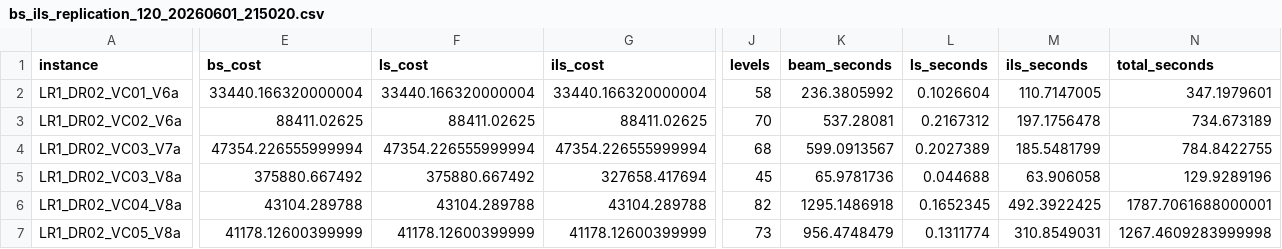
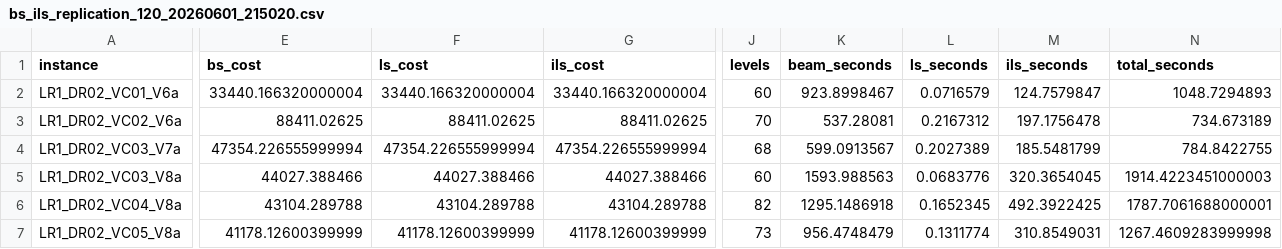
Before and after one commit to peoczr2/Thesis, a CSV file: results/bs_ils_replication_120_20260601_215020.csv, drawn as a sheet; only a part is shown, gaps mark what is left out; the diff covers the shown part only; the diff names each change by its address in the sheet, - before the commit and + after, or states it on an @@ line.

Commit message:
Nothing, just a run of replication

```diff
--- a/results/bs_ils_replication_120_20260601_215020.csv
+++ b/results/bs_ils_replication_120_20260601_215020.csv
-J2 (levels): 58
+J2 (levels): 60
-K2 (beam_seconds): 236.3805992
+K2 (beam_seconds): 923.8998467
-L2 (ls_seconds): 0.1026604
+L2 (ls_seconds): 0.0716579
-M2 (ils_seconds): 110.7147005
+M2 (ils_seconds): 124.7579847
-N2 (total_seconds): 347.1979601
+N2 (total_seconds): 1048.7294893
-E5 (bs_cost): 375880.667492
+E5 (bs_cost): 44027.388466
-F5 (ls_cost): 375880.667492
+F5 (ls_cost): 44027.388466
-G5 (ils_cost): 327658.417694
+G5 (ils_cost): 44027.388466
-J5 (levels): 45
+J5 (levels): 60
-K5 (beam_seconds): 65.9781736
+K5 (beam_seconds): 1593.988563
-L5 (ls_seconds): 0.044688
+L5 (ls_seconds): 0.0683776
-M5 (ils_seconds): 63.906058
+M5 (ils_seconds): 320.3654045
-N5 (total_seconds): 129.9289196
+N5 (total_seconds): 1914.4223451000003
```
Also changed, not shown: 2 edited cells elsewhere in this file, 2 other files.
